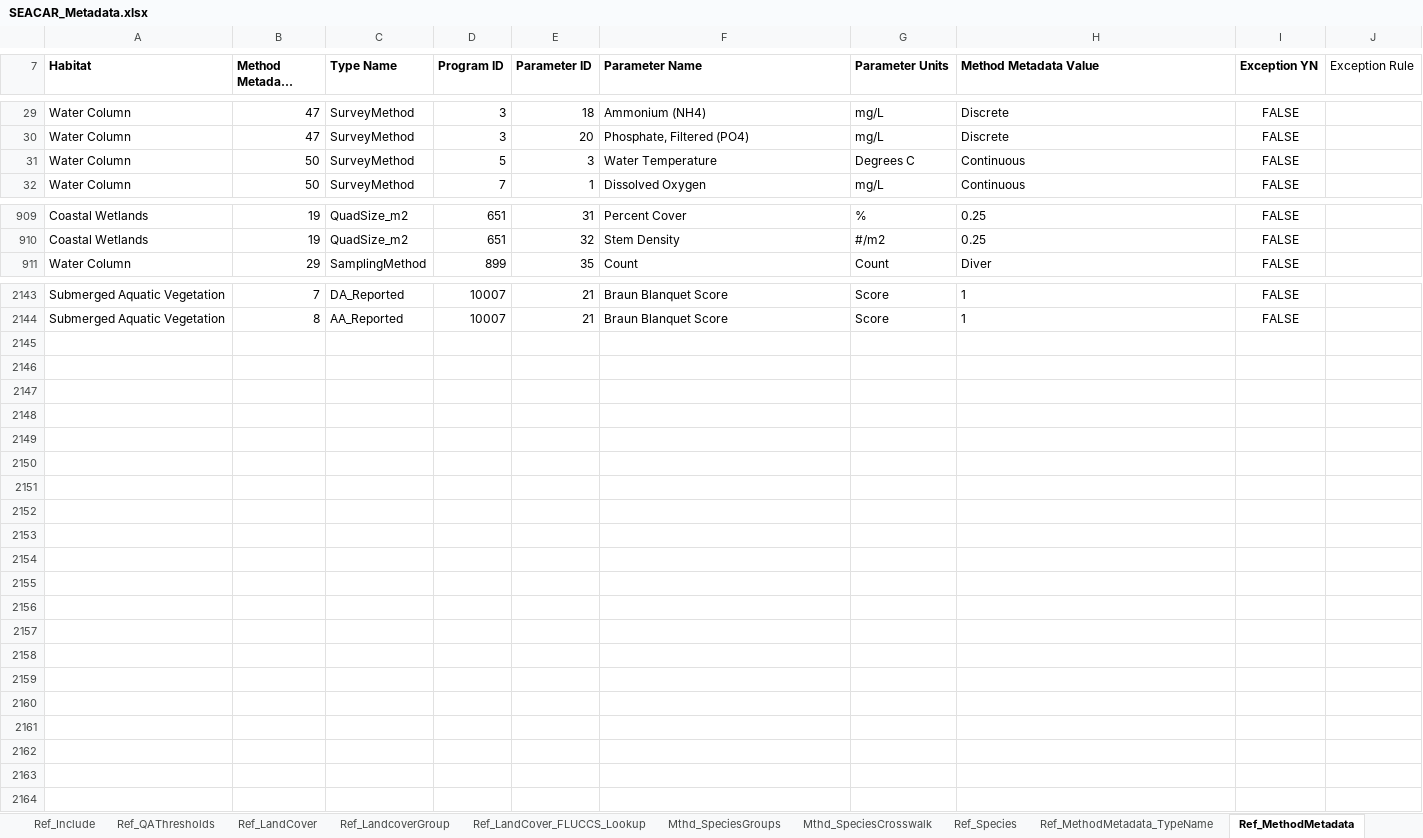
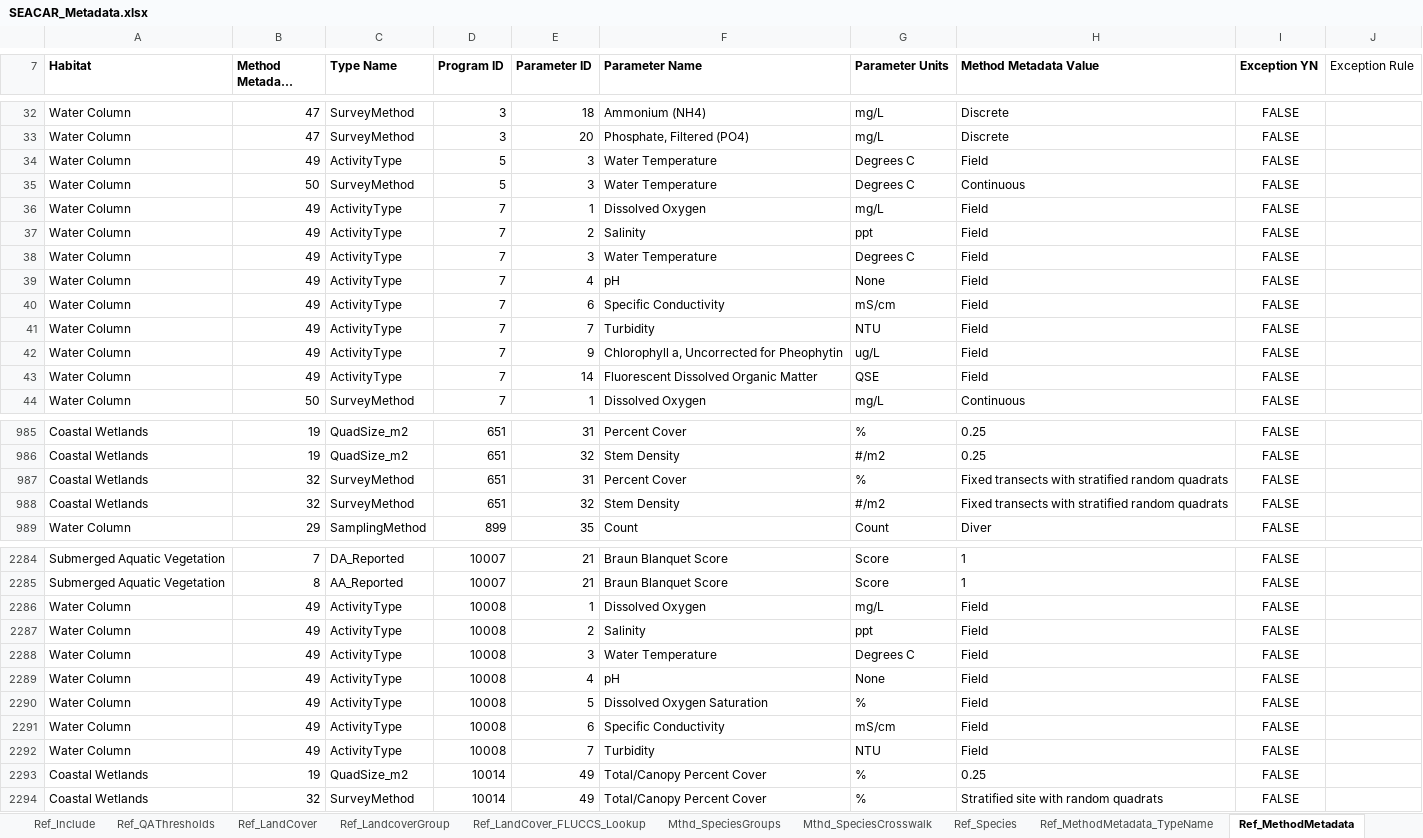
Before and after one commit to FloridaSEACAR/SEACAR-DEV, an Excel workbook: inst/extdata/SEACAR_Metadata.xlsx, sheet Ref_MethodMetadata, drawn as a sheet; only a part is shown, gaps mark what is left out; long unchanged cells end in …; values as stored, in another font and other column widths than the file's, no borders; table styles not drawn; the diff covers the shown part only; the diff names each change by its address in the sheet, - before the commit and + after, or states it on an @@ line.

```diff
--- a/inst/extdata/SEACAR_Metadata.xlsx (sheet Ref_MethodMetadata)
+++ b/inst/extdata/SEACAR_Metadata.xlsx (sheet Ref_MethodMetadata)
+row 34: Water Column | 49 | ActivityType | 5 | 3 | Water Temperature | Degrees C | Field | FALSE
+row 36: Water Column | 49 | ActivityType | 7 | 1 | Dissolved Oxygen | mg/L | Field | FALSE
+row 37: Water Column | 49 | ActivityType | 7 | 2 | Salinity | ppt | Field | FALSE
+row 38: Water Column | 49 | ActivityType | 7 | 3 | Water Temperature | Degrees C | Field | FALSE
+row 39: Water Column | 49 | ActivityType | 7 | 4 | pH | None | Field | FALSE
+row 40: Water Column | 49 | ActivityType | 7 | 6 | Specific Conductivity | mS/cm | Field | FALSE
+row 41: Water Column | 49 | ActivityType | 7 | 7 | Turbidity | NTU | Field | FALSE
+row 42: Water Column | 49 | ActivityType | 7 | 9 | Chlorophyll a, Uncorrected for Pheophytin | ug/L | Field | FALSE
+row 43: Water Column | 49 | ActivityType | 7 | 14 | Fluorescent Dissolved Organic Matter | QSE | Field | FALSE
+row 987: Coastal Wetlands | 32 | SurveyMethod | 651 | 31 | Percent Cover | % | Fixed transects with stratified random quadrats | FALSE
+row 988: Coastal Wetlands | 32 | SurveyMethod | 651 | 32 | Stem Density | #/m2 | Fixed transects with stratified random quadrats | FALSE
+row 2286: Water Column | 49 | ActivityType | 10008 | 1 | Dissolved Oxygen | mg/L | Field | FALSE
+row 2287: Water Column | 49 | ActivityType | 10008 | 2 | Salinity | ppt | Field | FALSE
+row 2288: Water Column | 49 | ActivityType | 10008 | 3 | Water Temperature | Degrees C | Field | FALSE
+row 2289: Water Column | 49 | ActivityType | 10008 | 4 | pH | None | Field | FALSE
+row 2290: Water Column | 49 | ActivityType | 10008 | 5 | Dissolved Oxygen Saturation | % | Field | FALSE
+row 2291: Water Column | 49 | ActivityType | 10008 | 6 | Specific Conductivity | mS/cm | Field | FALSE
+row 2292: Water Column | 49 | ActivityType | 10008 | 7 | Turbidity | NTU | Field | FALSE
+row 2293: Coastal Wetlands | 19 | QuadSize_m2 | 10014 | 49 | Total/Canopy Percent Cover | % | 0.25 | FALSE
+row 2294: Coastal Wetlands | 32 | SurveyMethod | 10014 | 49 | Total/Canopy Percent Cover | % | Stratified site with random quadrats | FALSE
```
Also changed, not shown: 130 added rows and 307 edited cells elsewhere in this sheet, sheet Mthd_SpeciesCrosswalk, sheet Ref_Species, sheet Ref_QAThresholds, sheet Mthd_DataAndQAProcesses, sheet Col_WaterQuality_Continuous, sheet Col_Oyster, 5 more sheets, inst/extdata/AtlasFigureCaptions_Final.xlsx, 17 other files.
